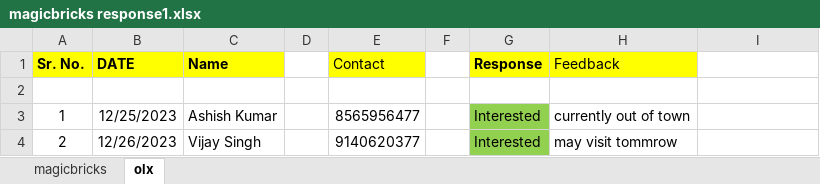
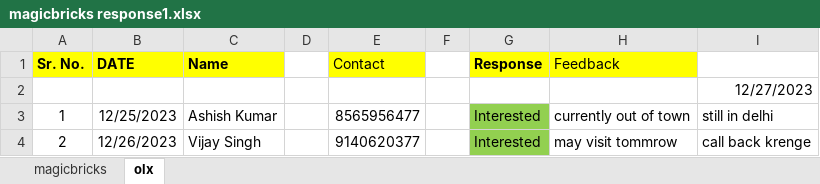
Before and after one commit to vrohan319/RadhaConstructions, an Excel workbook: magicbricks response1.xlsx, sheet olx, drawn as a sheet; values as stored, in another font and other column widths than the file's, no borders; the diff names each change by its address in the sheet, - before the commit and + after, or states it on an @@ line.

```diff
--- a/magicbricks response1.xlsx (sheet olx)
+++ b/magicbricks response1.xlsx (sheet olx)
-I2: (empty)
+I2: 12/27/2023
-I3: (empty)
+I3: still in delhi
-I4: (empty)
+I4: call back krenge
```
Also changed, not shown: sheet magicbricks, khata.xlsx, 2 other files.
